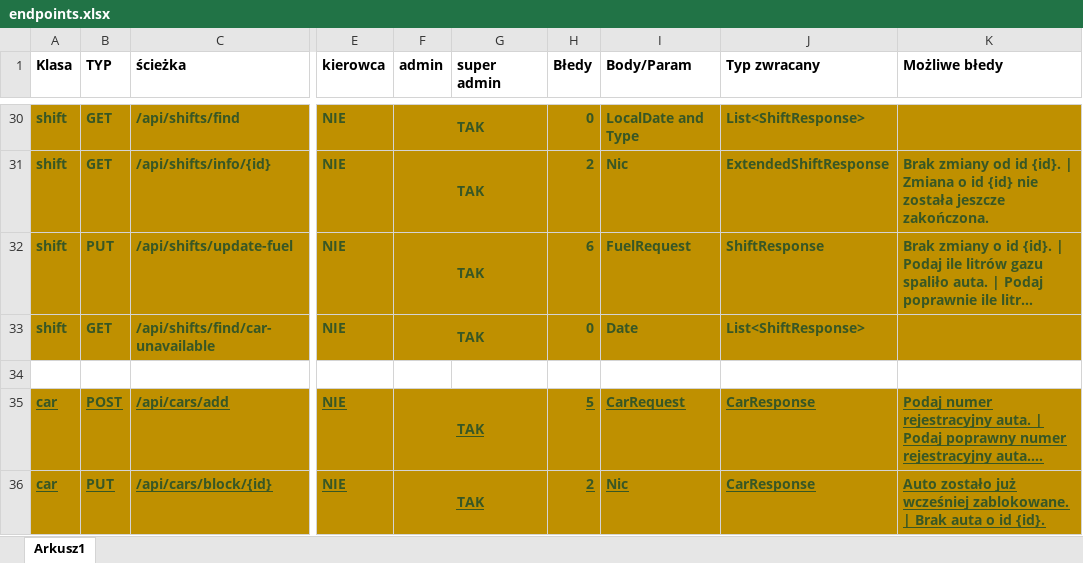
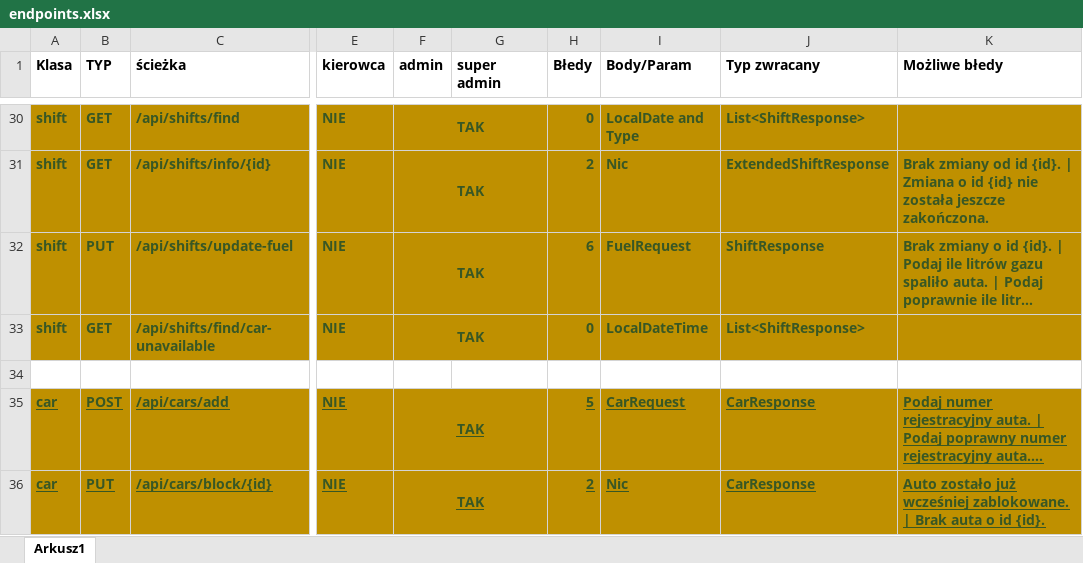
Before and after one commit to PiotrCiosmak/Automotive-partner-backend, an Excel workbook: docs/endpoints.xlsx, sheet Arkusz1, drawn as a sheet; only a part is shown, gaps mark what is left out; long unchanged cells end in …; values as stored, in another font and other column widths than the file's, no borders; the diff names each change by its address in the sheet, - before the commit and + after, or states it on an @@ line.

Commit message:
updated

```diff
--- a/docs/endpoints.xlsx (sheet Arkusz1)
+++ b/docs/endpoints.xlsx (sheet Arkusz1)
-I33 (Body/Param): Date
+I33 (Body/Param): LocalDateTime
```
